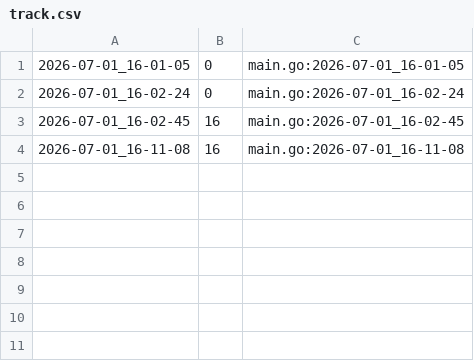
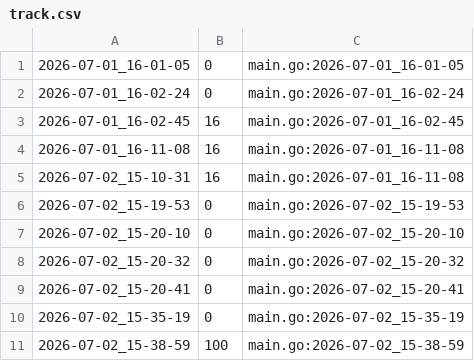
Before and after one commit to qxcode-course/ed-ter-bloco-a-dandan-7-7, a CSV file: .tko/track/ed@bst_insert/track.csv, drawn as a sheet.

Commit message:
Refactor and enhance various Go programs
- Updated the BST insertion logic to simplify the insertion process and remove unnecessary existence checks.
- Improved the maze-solving algorithm in the pilhado project by restructuring the code for better readability and efficiency.
- Added multiple subset sum checks in the subset_sum project, allowing for combinations of different lengths to be checked.
- Introduced a new word search implementation with a stack data structure for better performance.
- Cleaned up the main function in the wordsearch project to improve clarity and maintainability.
- Added new test cases and tracking for recent changes in the CSV files for better version control.

```diff
--- a/.tko/track/ed@bst_insert/track.csv
+++ b/.tko/track/ed@bst_insert/track.csv
@@ -4 +4,8 @@
 2026-07-01_16-11-08,16,main.go:2026-07-01_16-11-08
+2026-07-02_15-10-31,16,main.go:2026-07-01_16-11-08
+2026-07-02_15-19-53,0,main.go:2026-07-02_15-19-53
+2026-07-02_15-20-10,0,main.go:2026-07-02_15-20-10
+2026-07-02_15-20-32,0,main.go:2026-07-02_15-20-32
+2026-07-02_15-20-41,0,main.go:2026-07-02_15-20-41
+2026-07-02_15-35-19,0,main.go:2026-07-02_15-35-19
+2026-07-02_15-38-59,100,main.go:2026-07-02_15-38-59
```
Also changed, not shown: 22 other files.
